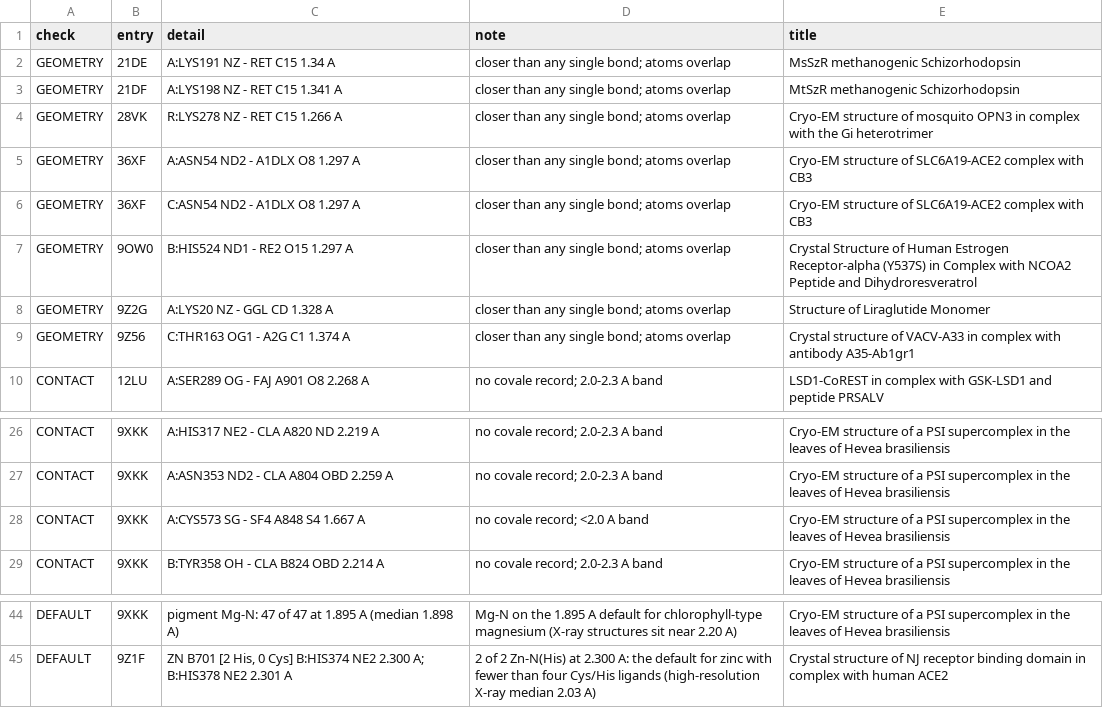
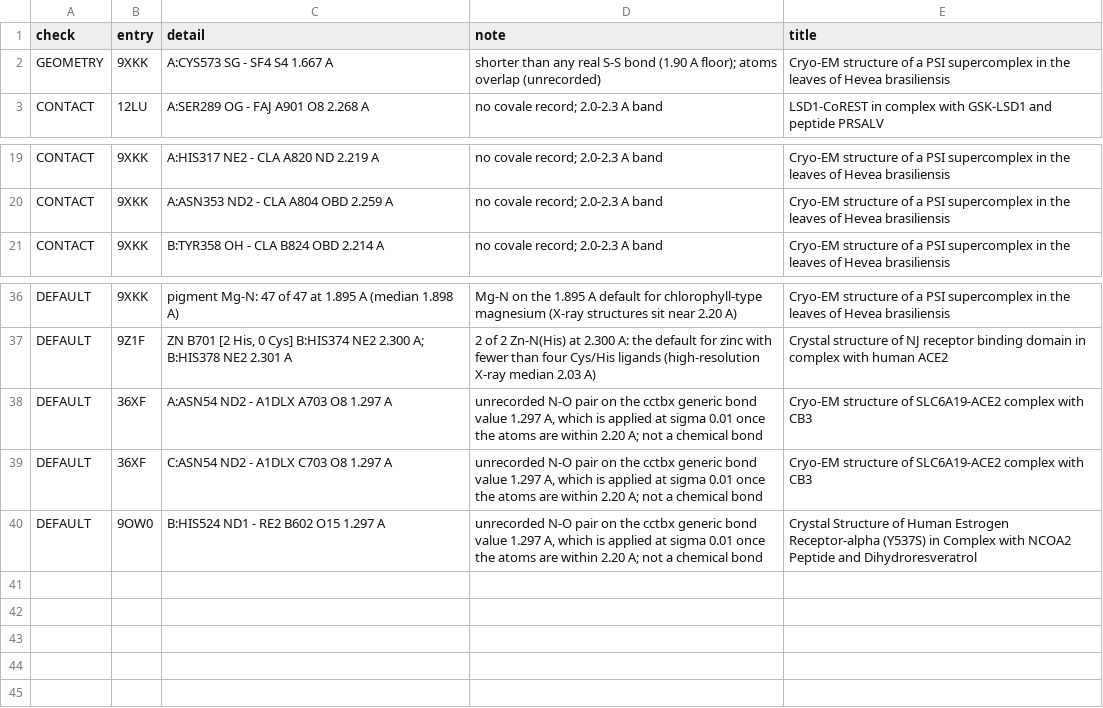
Before and after one commit to MTVarman/pdb-data-audits, a CSV file: release-audit/weeks/2026-11-11_findings.csv, drawn as a sheet; only a part is shown, gaps mark what is left out.

```diff
--- a/release-audit/weeks/2026-11-11_findings.csv
+++ b/release-audit/weeks/2026-11-11_findings.csv
@@ -1,10 +1,3 @@
 check,entry,detail,note,title
-GEOMETRY,21DE,A:LYS191 NZ - RET C15 1.34 A,closer than any single bond; atoms overlap,MsSzR methanogenic Schizorhodopsin
-GEOMETRY,21DF,A:LYS198 NZ - RET C15 1.341 A,closer than any single bond; atoms overlap,MtSzR methanogenic Schizorhodopsin
-GEOMETRY,28VK,R:LYS278 NZ - RET C15 1.266 A,closer than any single bond; atoms overlap,Cryo-EM structure of mosquito OPN3 in complex with the Gi heterotrimer
-GEOMETRY,36XF,A:ASN54 ND2 - A1DLX O8 1.297 A,closer than any single bond; atoms overlap,Cryo-EM structure of SLC6A19-ACE2 complex with CB3
-GEOMETRY,36XF,C:ASN54 ND2 - A1DLX O8 1.297 A,closer than any single bond; atoms overlap,Cryo-EM structure of SLC6A19-ACE2 complex with CB3
-GEOMETRY,9OW0,B:HIS524 ND1 - RE2 O15 1.297 A,closer than any single bond; atoms overlap,Crystal Structure of Human Estrogen Receptor-alpha (Y537S) in Complex with NCOA2 Peptide and Dihydroresveratrol
-GEOMETRY,9Z2G,A:LYS20 NZ - GGL CD 1.328 A,closer than any single bond; atoms overlap,Structure of Liraglutide Monomer
-GEOMETRY,9Z56,C:THR163 OG1 - A2G C1 1.374 A,closer than any single bond; atoms overlap,Crystal structure of VACV-A33 in complex with antibody A35-Ab1gr1
+GEOMETRY,9XKK,A:CYS573 SG - SF4 S4 1.667 A,shorter than any real S-S bond (1.90 A floor); atoms overlap (unrecorded),Cryo-EM structure of a PSI supercomplex in the leaves of Hevea brasiliensis
 CONTACT,12LU,A:SER289 OG - FAJ A901 O8 2.268 A,no covale record; 2.0-2.3 A band,LSD1-CoREST in complex with GSK-LSD1 and peptide PRSALV
@@ -28,3 +21,2 @@ CONTACT,9XKK,A:HIS317 NE2 - CLA A820 ND 2.219 A,no covale record; 2.0-2.3 A band
 CONTACT,9XKK,A:ASN353 ND2 - CLA A804 OBD 2.259 A,no covale record; 2.0-2.3 A band,Cryo-EM structure of a PSI supercomplex in the leaves of Hevea brasiliensis
-CONTACT,9XKK,A:CYS573 SG - SF4 A848 S4 1.667 A,no covale record; <2.0 A band,Cryo-EM structure of a PSI supercomplex in the leaves of Hevea brasiliensis
 CONTACT,9XKK,B:TYR358 OH - CLA B824 OBD 2.214 A,no covale record; 2.0-2.3 A band,Cryo-EM structure of a PSI supercomplex in the leaves of Hevea brasiliensis
@@ -46 +38,4 @@ DEFAULT,9XKK,pigment Mg-N: 47 of 47 at 1.895 A (median 1.898 A),Mg-N on the 1.89
 DEFAULT,9Z1F,"ZN B701 [2 His, 0 Cys] B:HIS374 NE2 2.300 A; B:HIS378 NE2 2.301 A",2 of 2 Zn-N(His) at 2.300 A: the default for zinc with fewer than four Cys/His ligands (high-resolution X-ray median 2.03 A),Crystal structure of NJ receptor binding domain in complex with human ACE2
+DEFAULT,36XF,A:ASN54 ND2 - A1DLX A703 O8 1.297 A,"unrecorded N-O pair on the cctbx generic bond value 1.297 A, which is applied at sigma 0.01 once the atoms are within 2.20 A; not a chemical bond",Cryo-EM structure of SLC6A19-ACE2 complex with CB3
+DEFAULT,36XF,C:ASN54 ND2 - A1DLX C703 O8 1.297 A,"unrecorded N-O pair on the cctbx generic bond value 1.297 A, which is applied at sigma 0.01 once the atoms are within 2.20 A; not a chemical bond",Cryo-EM structure of SLC6A19-ACE2 complex with CB3
+DEFAULT,9OW0,B:HIS524 ND1 - RE2 B602 O15 1.297 A,"unrecorded N-O pair on the cctbx generic bond value 1.297 A, which is applied at sigma 0.01 once the atoms are within 2.20 A; not a chemical bond",Crystal Structure of Human Estrogen Receptor-alpha (Y537S) in Complex with NCOA2 Peptide and Dihydroresveratrol
```
Also changed, not shown: release-audit/weeks/2026-11-04_findings.csv, 20 other files.
